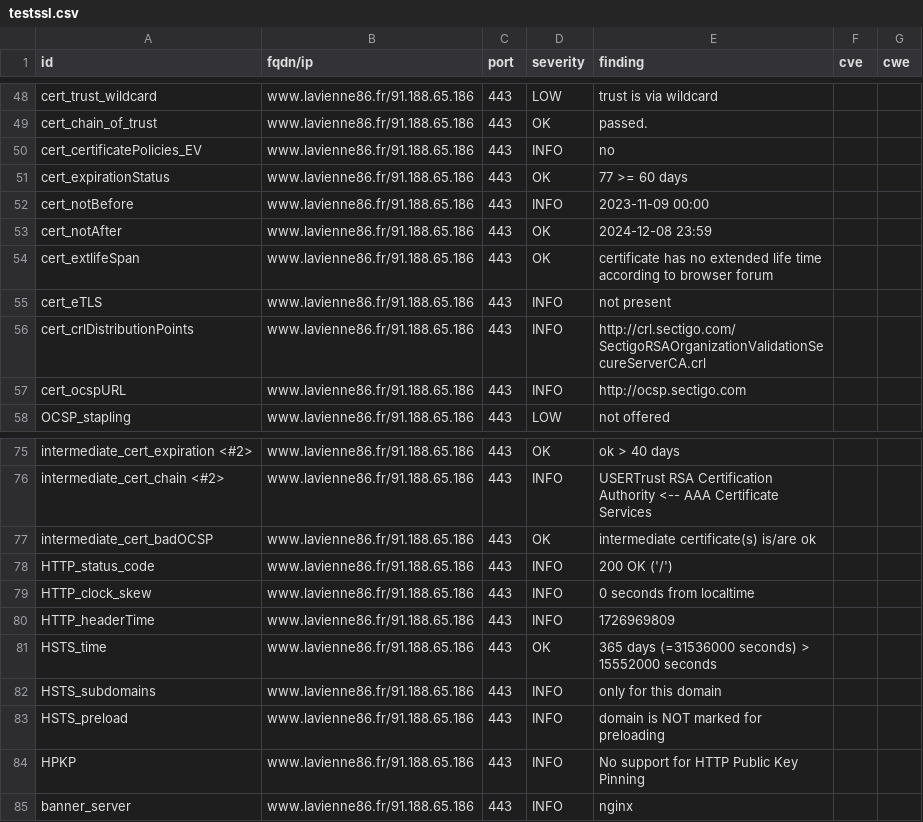
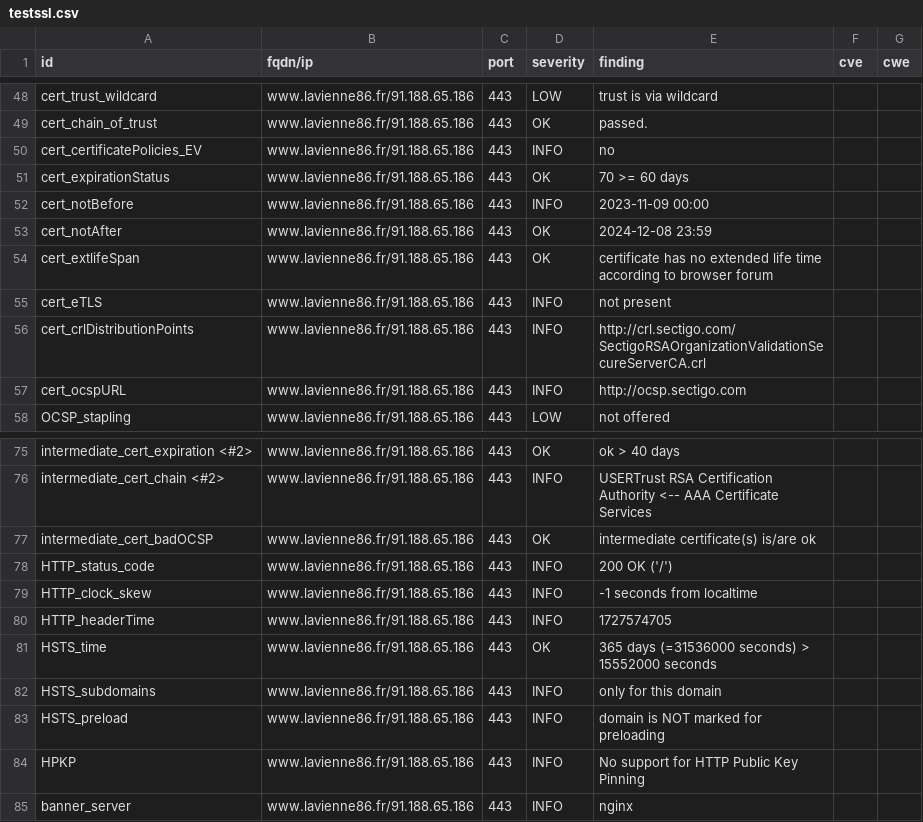
Before and after one commit to dpt86/dashlord, a CSV file: results/aHR0cHM6Ly93d3cubGF2aWVubmU4Ni5mcg==/testssl.csv, drawn as a sheet; only a part is shown, gaps mark what is left out.

```diff
--- a/results/aHR0cHM6Ly93d3cubGF2aWVubmU4Ni5mcg==/testssl.csv
+++ b/results/aHR0cHM6Ly93d3cubGF2aWVubmU4Ni5mcg==/testssl.csv
@@ -50,3 +50,3 @@
 "cert_certificatePolicies_EV","www.lavienne86.fr/91.188.65.186","443","INFO","no","",""
-"cert_expirationStatus","www.lavienne86.fr/91.188.65.186","443","OK","77 >= 60 days","",""
+"cert_expirationStatus","www.lavienne86.fr/91.188.65.186","443","OK","70 >= 60 days","",""
 "cert_notBefore","www.lavienne86.fr/91.188.65.186","443","INFO","2023-11-09 00:00","",""
@@ -78,4 +78,4 @@
 "HTTP_status_code","www.lavienne86.fr/91.188.65.186","443","INFO","200 OK ('/')","",""
-"HTTP_clock_skew","www.lavienne86.fr/91.188.65.186","443","INFO","0 seconds from localtime","",""
-"HTTP_headerTime","www.lavienne86.fr/91.188.65.186","443","INFO","1726969809","",""
+"HTTP_clock_skew","www.lavienne86.fr/91.188.65.186","443","INFO","-1 seconds from localtime","",""
+"HTTP_headerTime","www.lavienne86.fr/91.188.65.186","443","INFO","1727574705","",""
 "HSTS_time","www.lavienne86.fr/91.188.65.186","443","OK","365 days (=31536000 seconds) > 15552000 seconds","",""
```
Also changed, not shown: 8 other files.
